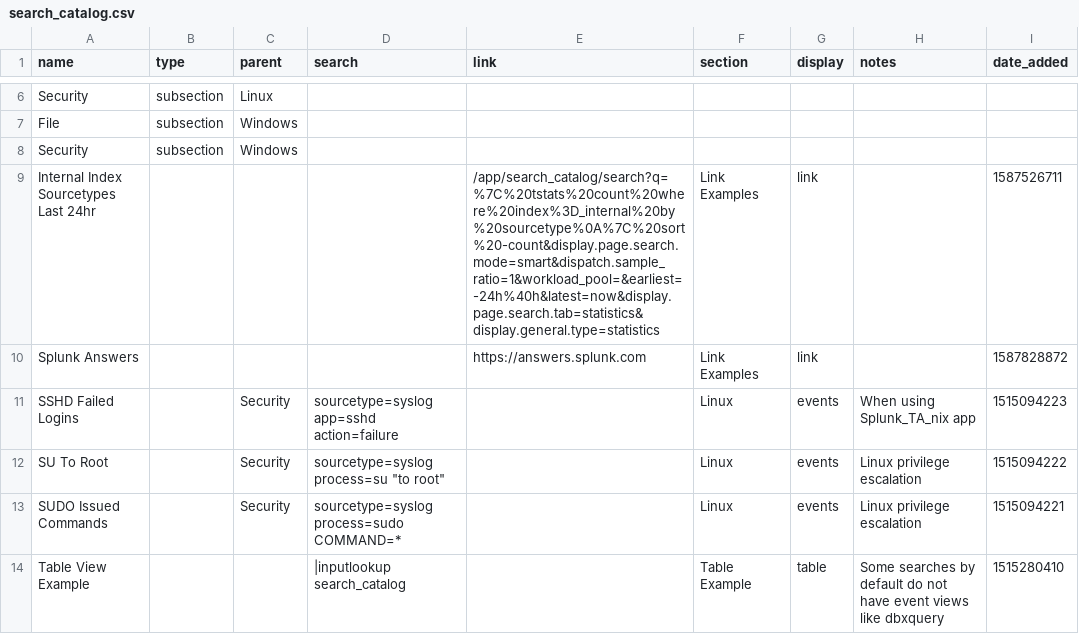
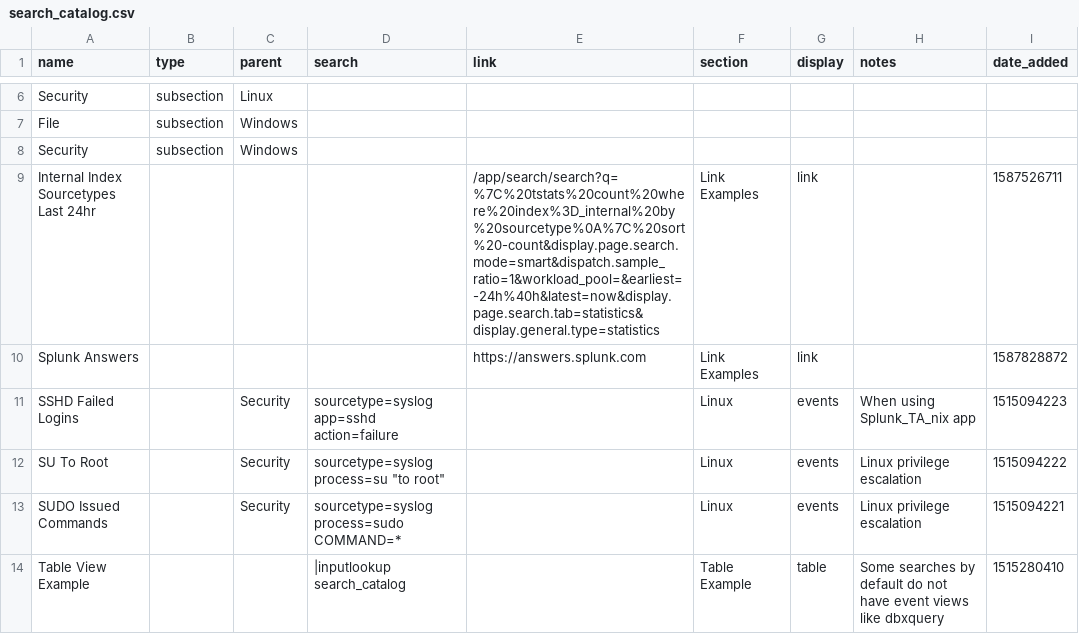
Before and after one commit to geekusa/search_catalog, a CSV file: samples/search_catalog.csv, drawn as a sheet; only a part is shown, gaps mark what is left out.

Commit message:
fix link example

```diff
--- a/samples/search_catalog.csv
+++ b/samples/search_catalog.csv
@@ -8,3 +8,3 @@ File,subsection,Windows,,,,,,
 Security,subsection,Windows,,,,,,
-"Internal Index Sourcetypes Last 24hr",,,,"/app/search_catalog/search?q=%7C%20tstats%20count%20where%20index%3D_internal%20by%20sourcetype%0A%7C%20sort%20-count&display.page.search.mode=smart&dispatch.sample_ratio=1&workload_pool=&earliest=-24h%40h&latest=now&display.page.search.tab=statistics&display.general.type=statistics","Link Examples",link,,1587526711
+"Internal Index Sourcetypes Last 24hr",,,,"/app/search/search?q=%7C%20tstats%20count%20where%20index%3D_internal%20by%20sourcetype%0A%7C%20sort%20-count&display.page.search.mode=smart&dispatch.sample_ratio=1&workload_pool=&earliest=-24h%40h&latest=now&display.page.search.tab=statistics&display.general.type=statistics","Link Examples",link,,1587526711
 "Splunk Answers",,,,"https://answers.splunk.com","Link Examples",link,"",1587828872
```
